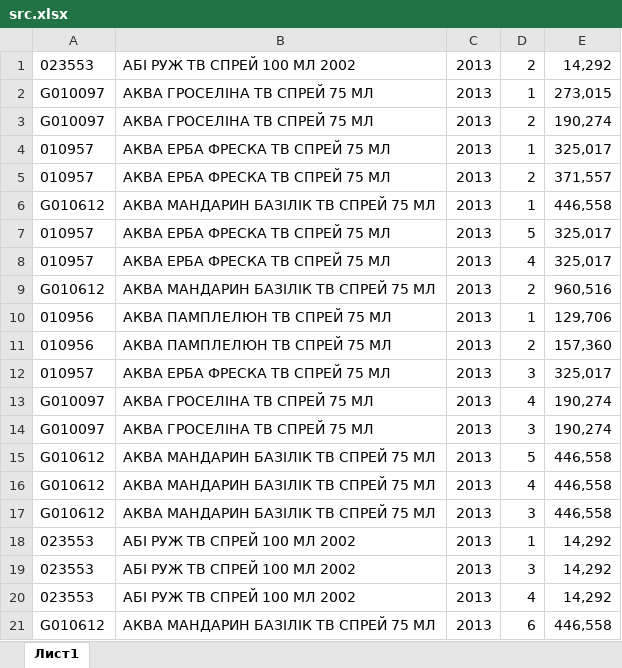
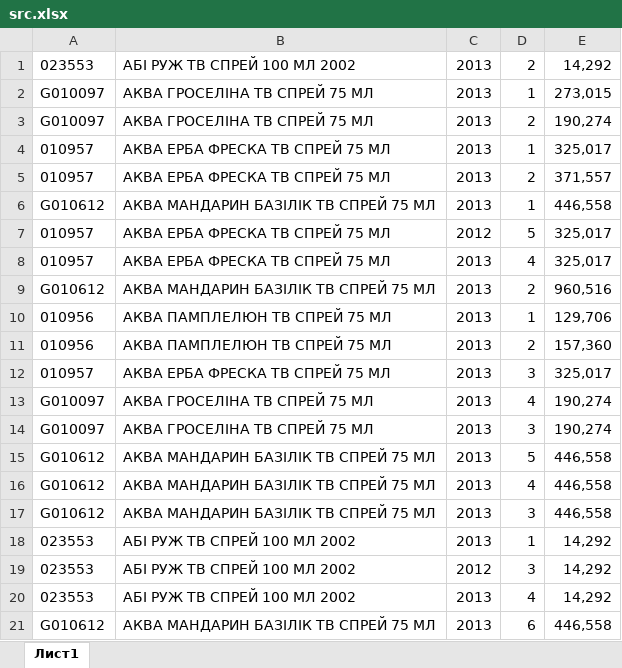
Before and after one commit to CharlieGoodson/SalesPlanningSystem, an Excel workbook: src.xlsx, sheet Лист1, drawn as a sheet; values as stored, in another font and other column widths than the file's, no borders; the diff names each change by its address in the sheet, - before the commit and + after, or states it on an @@ line.

```diff
--- a/src.xlsx (sheet Лист1)
+++ b/src.xlsx (sheet Лист1)
-C7: 2013
+C7: 2012
-C19: 2013
+C19: 2012
```
Also changed, not shown: 7 other files.
